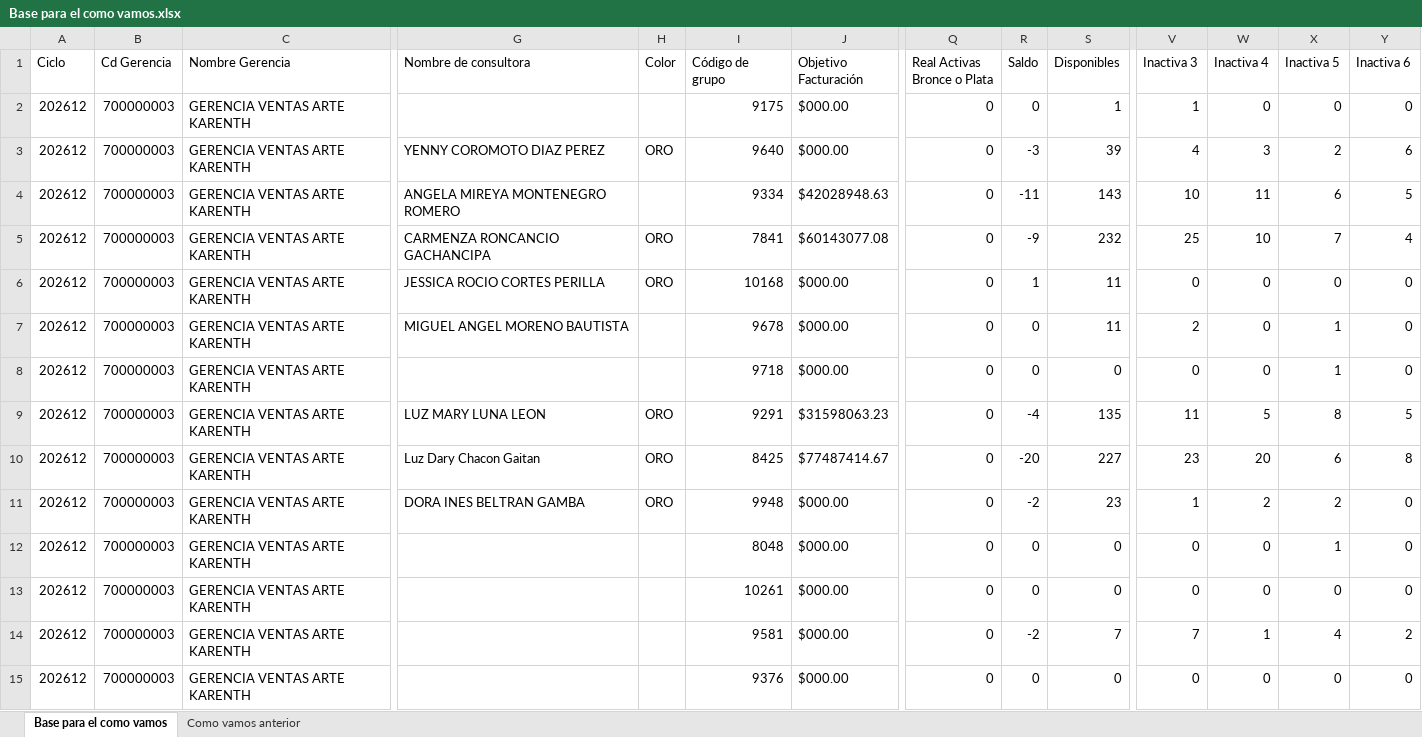
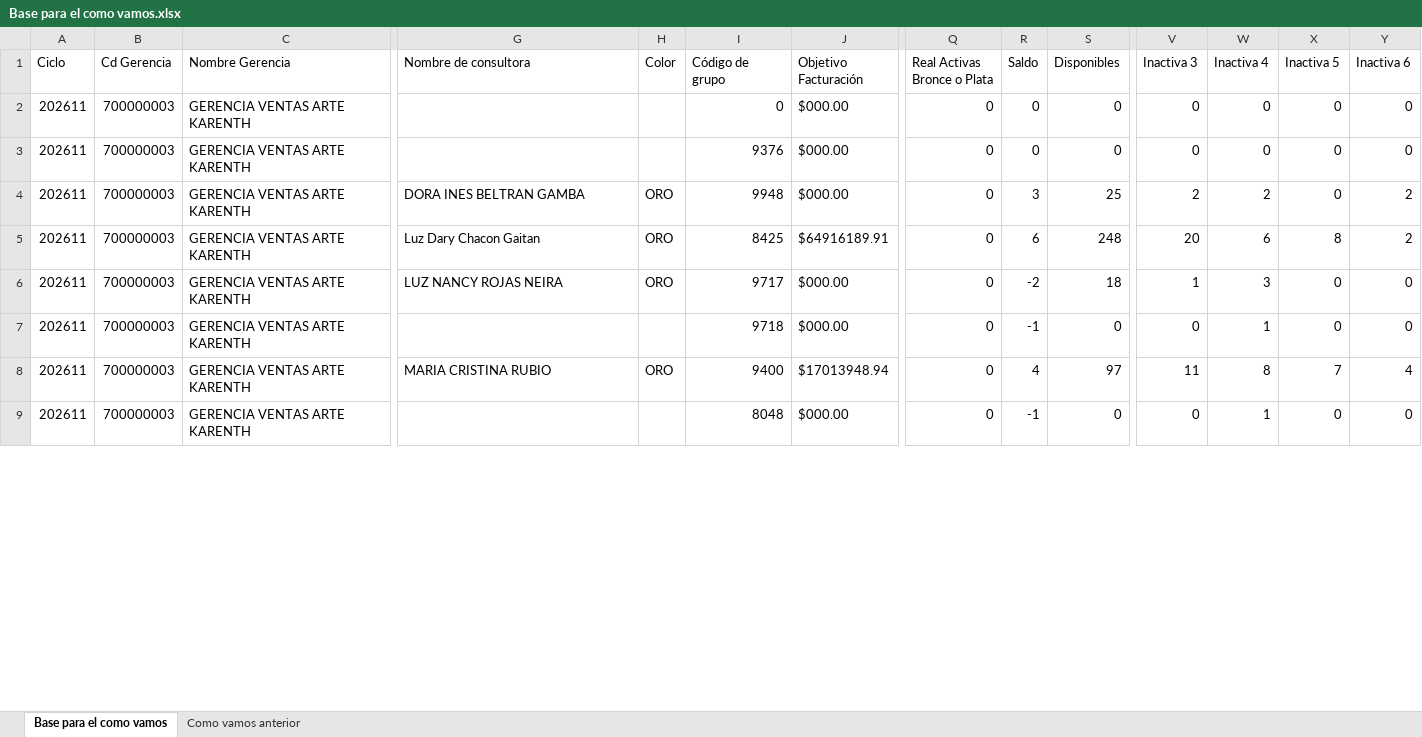
Before and after one commit to eduardo223/app_lideres, an Excel workbook: Base para el como vamos.xlsx, sheet Base para el como vamos, drawn as a sheet; only a part is shown, gaps mark what is left out; values as stored, in another font and other column widths than the file's, no borders; removed rows and columns are numbered as before the commit, all else as after; rows hold the shown columns only; the diff covers the shown part only; the diff names each change by its address in the sheet, - before the commit and + after, or states it on an @@ line.

```diff
--- a/Base para el como vamos.xlsx (sheet Base para el como vamos)
+++ b/Base para el como vamos.xlsx (sheet Base para el como vamos)
-row 2: 202612 | 700000003 | GERENCIA VENTAS ARTE KARENTH |  |  | 9175 | $000.00 | 0 | 0 | 1 | 1 | 0 | 0 | 0
-row 3: 202612 | 700000003 | GERENCIA VENTAS ARTE KARENTH | YENNY COROMOTO DIAZ PEREZ | ORO | 9640 | $000.00 | 0 | -3 | 39 | 4 | 3 | 2 | 6
-row 4: 202612 | 700000003 | GERENCIA VENTAS ARTE KARENTH | ANGELA MIREYA MONTENEGRO ROMERO |  | 9334 | $42028948.63 | 0 | -11 | 143 | 10 | 11 | 6 | 5
-row 5: 202612 | 700000003 | GERENCIA VENTAS ARTE KARENTH | CARMENZA RONCANCIO GACHANCIPA | ORO | 7841 | $60143077.08 | 0 | -9 | 232 | 25 | 10 | 7 | 4
-row 6: 202612 | 700000003 | GERENCIA VENTAS ARTE KARENTH | JESSICA ROCIO CORTES PERILLA | ORO | 10168 | $000.00 | 0 | 1 | 11 | 0 | 0 | 0 | 0
-row 7: 202612 | 700000003 | GERENCIA VENTAS ARTE KARENTH | MIGUEL ANGEL MORENO BAUTISTA |  | 9678 | $000.00 | 0 | 0 | 11 | 2 | 0 | 1 | 0
-A2 (Ciclo): 202612
+A2 (Ciclo): 202611
-I2 (Código de grupo): 9718
+I2 (Código de grupo): 0
-X2 (Inactiva 5): 1
+X2 (Inactiva 5): 0
-row 9: 202612 | 700000003 | GERENCIA VENTAS ARTE KARENTH | LUZ MARY LUNA LEON | ORO | 9291 | $31598063.23 | 0 | -4 | 135 | 11 | 5 | 8 | 5
-row 10: 202612 | 700000003 | GERENCIA VENTAS ARTE KARENTH | Luz Dary Chacon Gaitan | ORO | 8425 | $77487414.67 | 0 | -20 | 227 | 23 | 20 | 6 | 8
-row 11: 202612 | 700000003 | GERENCIA VENTAS ARTE KARENTH | DORA INES BELTRAN GAMBA | ORO | 9948 | $000.00 | 0 | -2 | 23 | 1 | 2 | 2 | 0
-A3 (Ciclo): 202612
+A3 (Ciclo): 202611
-I3 (Código de grupo): 8048
+I3 (Código de grupo): 9376
-X3 (Inactiva 5): 1
+X3 (Inactiva 5): 0
+row 4: 202611 | 700000003 | GERENCIA VENTAS ARTE KARENTH | DORA INES BELTRAN GAMBA | ORO | 9948 | $000.00 | 0 | 3 | 25 | 2 | 2 | 0 | 2
+row 5: 202611 | 700000003 | GERENCIA VENTAS ARTE KARENTH | Luz Dary Chacon Gaitan | ORO | 8425 | $64916189.91 | 0 | 6 | 248 | 20 | 6 | 8 | 2
+row 6: 202611 | 700000003 | GERENCIA VENTAS ARTE KARENTH | LUZ NANCY ROJAS NEIRA | ORO | 9717 | $000.00 | 0 | -2 | 18 | 1 | 3 | 0 | 0
-A7 (Ciclo): 202612
+A7 (Ciclo): 202611
-I7 (Código de grupo): 10261
+I7 (Código de grupo): 9718
-R7 (Saldo): 0
+R7 (Saldo): -1
-W7 (Inactiva 4): 0
+W7 (Inactiva 4): 1
-row 14: 202612 | 700000003 | GERENCIA VENTAS ARTE KARENTH |  |  | 9581 | $000.00 | 0 | -2 | 7 | 7 | 1 | 4 | 2
+row 8: 202611 | 700000003 | GERENCIA VENTAS ARTE KARENTH | MARIA CRISTINA RUBIO | ORO | 9400 | $17013948.94 | 0 | 4 | 97 | 11 | 8 | 7 | 4
-A9 (Ciclo): 202612
+A9 (Ciclo): 202611
-I9 (Código de grupo): 9376
+I9 (Código de grupo): 8048
-R9 (Saldo): 0
+R9 (Saldo): -1
-W9 (Inactiva 4): 0
+W9 (Inactiva 4): 1
```
Also changed, not shown: 7 added rows, 3 removed rows and 34 edited cells elsewhere in this sheet, Base de Datos.xlsx, Resultado_Metas_Procesadas.xlsx, 10 other files.
